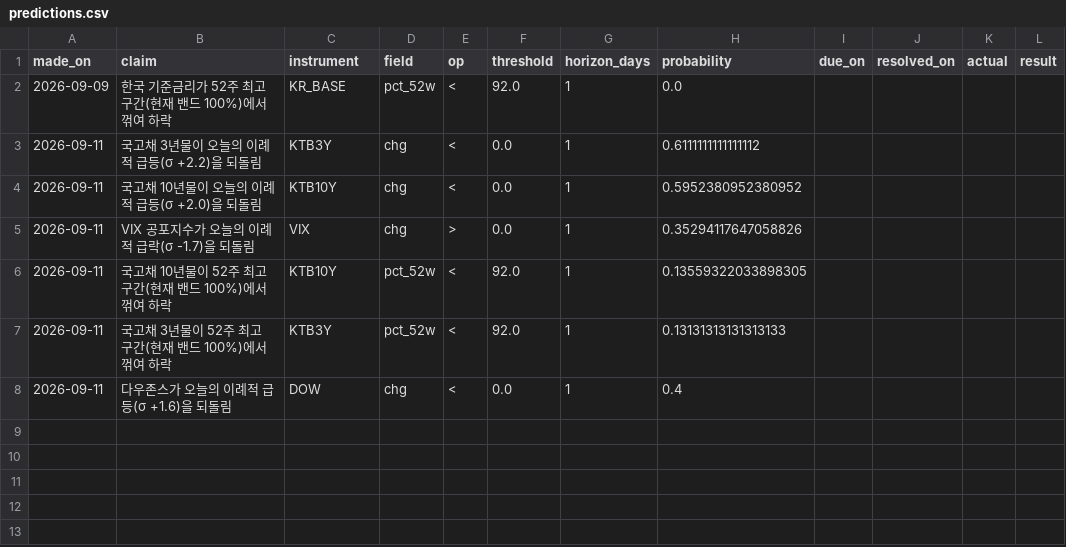
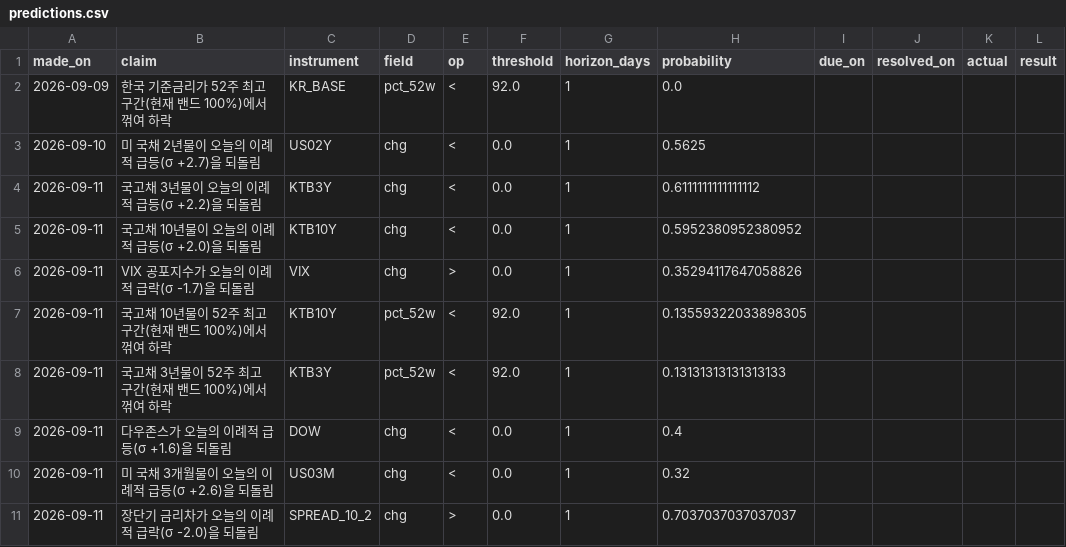
Before and after one commit to portailor/daily-brief, a CSV file: data/predictions.csv, drawn as a sheet; the diff names each change by its address in the sheet, - before the commit and + after, or states it on an @@ line.

```diff
--- a/data/predictions.csv
+++ b/data/predictions.csv
+row 3: 2026-09-10 | 미 국채 2년물이 오늘의 이례적 급등(σ +2.7)을 되돌림 | US02Y | chg | < | 0.0 | 1 | 0.5625
+row 10: 2026-09-11 | 미 국채 3개월물이 오늘의 이례적 급등(σ +2.6)을 되돌림 | US03M | chg | < | 0.0 | 1 | 0.32
+row 11: 2026-09-11 | 장단기 금리차가 오늘의 이례적 급락(σ -2.0)을 되돌림 | SPREAD_10_2 | chg | > | 0.0 | 1 | 0.7037037037037037
```
Also changed, not shown: 2 other files.
